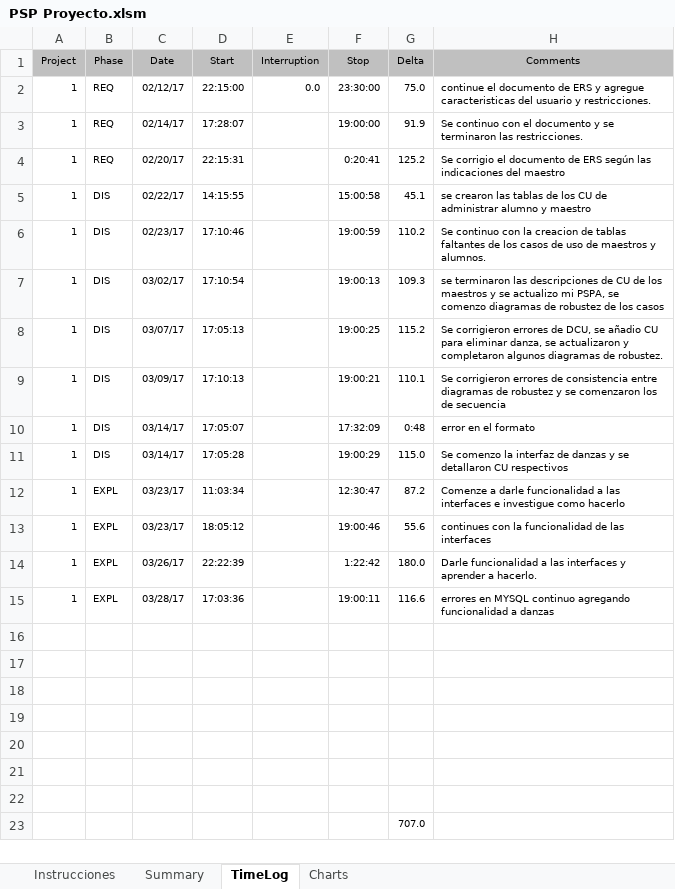
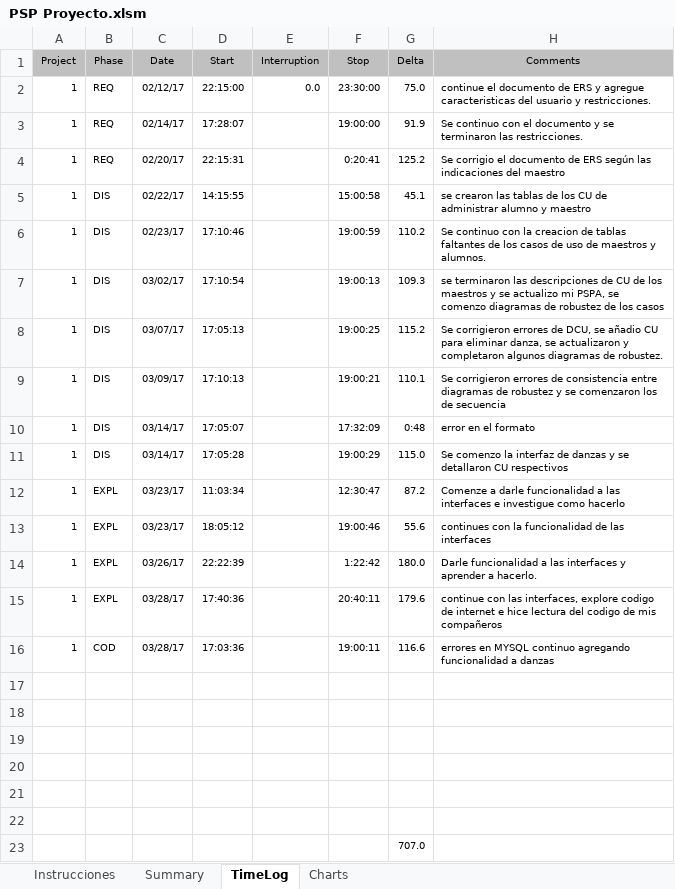
Before and after one commit to missaelx/Sistema-de-gesti-n-AREDEspacio, an Excel workbook: PSPs/Andrés/PSP Proyecto.xlsm, sheet TimeLog, drawn as a sheet; values as stored, in another font and other column widths than the file's, no borders; removed rows and columns are numbered as before the commit, all else as after; the diff names each change by its address in the sheet, - before the commit and + after, or states it on an @@ line.

```diff
--- a/PSPs/Andrés/PSP Proyecto.xlsm (sheet TimeLog)
+++ b/PSPs/Andrés/PSP Proyecto.xlsm (sheet TimeLog)
+row 15: 1 | EXPL | 03/28/17 | 17:40:36 |  | 20:40:11 | 179.6 | continue con las interfaces, explore codigo de internet e hice lectura del codigo de mis compañeros
-B16 (Phase): EXPL
+B16 (Phase): COD
-row 16: (empty)
```
Also changed, not shown: 2 other files.
